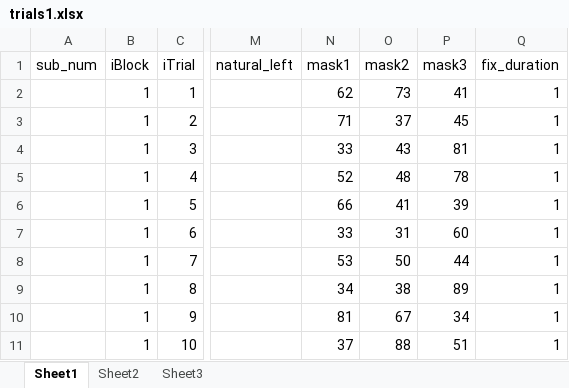
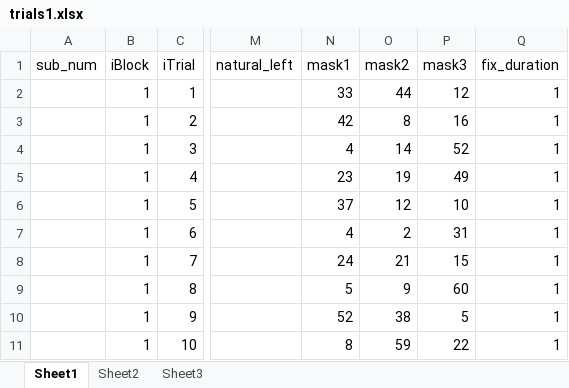
Before and after one commit to khenheller/subliminal_priming_w_motion_capture, an Excel workbook: experiment/RUN_ME/stimuli/trial_lists/trials1.xlsx, sheet Sheet1, drawn as a sheet; only a part is shown, gaps mark what is left out; values as stored, in another font and other column widths than the file's, no borders; the diff covers the shown part only; the diff names each change by its address in the sheet, - before the commit and + after, or states it on an @@ line.

```diff
--- a/experiment/RUN_ME/stimuli/trial_lists/trials1.xlsx (sheet Sheet1)
+++ b/experiment/RUN_ME/stimuli/trial_lists/trials1.xlsx (sheet Sheet1)
-N2 (mask1): 62
+N2 (mask1): 33
-O2 (mask2): 73
+O2 (mask2): 44
-P2 (mask3): 41
+P2 (mask3): 12
-N3 (mask1): 71
+N3 (mask1): 42
-O3 (mask2): 37
+O3 (mask2): 8
-P3 (mask3): 45
+P3 (mask3): 16
-N4 (mask1): 33
+N4 (mask1): 4
-O4 (mask2): 43
+O4 (mask2): 14
-P4 (mask3): 81
+P4 (mask3): 52
-N5 (mask1): 52
+N5 (mask1): 23
-O5 (mask2): 48
+O5 (mask2): 19
-P5 (mask3): 78
+P5 (mask3): 49
-N6 (mask1): 66
+N6 (mask1): 37
-O6 (mask2): 41
+O6 (mask2): 12
-P6 (mask3): 39
+P6 (mask3): 10
-N7 (mask1): 33
+N7 (mask1): 4
-O7 (mask2): 31
+O7 (mask2): 2
-P7 (mask3): 60
+P7 (mask3): 31
-N8 (mask1): 53
+N8 (mask1): 24
-O8 (mask2): 50
+O8 (mask2): 21
-P8 (mask3): 44
+P8 (mask3): 15
-N9 (mask1): 34
+N9 (mask1): 5
-O9 (mask2): 38
+O9 (mask2): 9
-P9 (mask3): 89
+P9 (mask3): 60
-N10 (mask1): 81
+N10 (mask1): 52
-O10 (mask2): 67
+O10 (mask2): 38
-P10 (mask3): 34
+P10 (mask3): 5
-N11 (mask1): 37
+N11 (mask1): 8
-O11 (mask2): 88
+O11 (mask2): 59
-P11 (mask3): 51
+P11 (mask3): 22
```
Also changed, not shown: 1410 edited cells elsewhere in this sheet, experiment/RUN_ME/stimuli/trial_lists/trials10.xlsx, experiment/RUN_ME/stimuli/trial_lists/trials2.xlsx, 18 other files.
